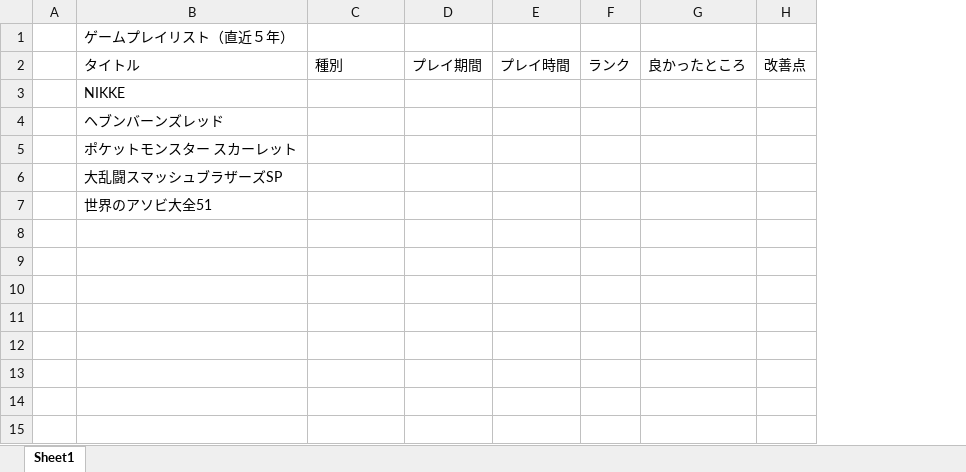
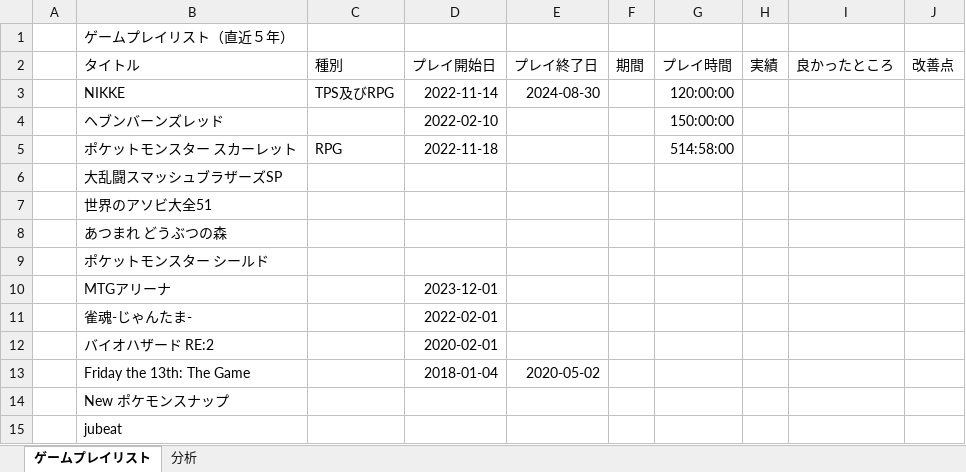
Before and after one commit to nagamasa1969/WindowsVBA, an Excel workbook: ゲームプレイリスト.xlsx, sheet ゲームプレイリスト, drawn as a sheet; values as stored, in another font and other column widths than the file's, no borders; removed rows and columns are numbered as before the commit, all else as after; the diff names each change by its address in the sheet, - before the commit and + after, or states it on an @@ line.

Commit message:
Update ゲームプレイリスト.xlsx

```diff
--- a/ゲームプレイリスト.xlsx (sheet ゲームプレイリスト)
+++ b/ゲームプレイリスト.xlsx (sheet ゲームプレイリスト)
-sheet tab: Sheet1
+sheet tab: ゲームプレイリスト
+sheet tab: 分析
-column D (プレイ期間), empty
+column D (プレイ開始日), rows 3-5: 2022-11-14 | 2022-02-10 | 2022-11-18
+column E (プレイ終了日), row 3: 2024-08-30
+column F (期間), empty
-column F (ランク), empty
+column H (実績), empty
-C3 (種別): (empty)
+C3 (種別): TPS及びRPG
-G3 (プレイ時間): (empty)
+G3 (プレイ時間): 120:00:00
-G4 (プレイ時間): (empty)
+G4 (プレイ時間): 150:00:00
-C5 (種別): (empty)
+C5 (種別): RPG
-G5 (プレイ時間): (empty)
+G5 (プレイ時間): 514:58:00
+row 8:  | あつまれ どうぶつの森
+row 9:  | ポケットモンスター シールド
+row 10:  | MTGアリーナ |  | 2023-12-01
+row 11:  | 雀魂-じゃんたま- |  | 2022-02-01
+row 12:  | バイオハザード RE:2 |  | 2020-02-01
+row 13:  | Friday the 13th: The Game |  | 2018-01-04 | 2020-05-02
+row 14:  | New ポケモンスナップ
+row 15:  | jubeat
```
